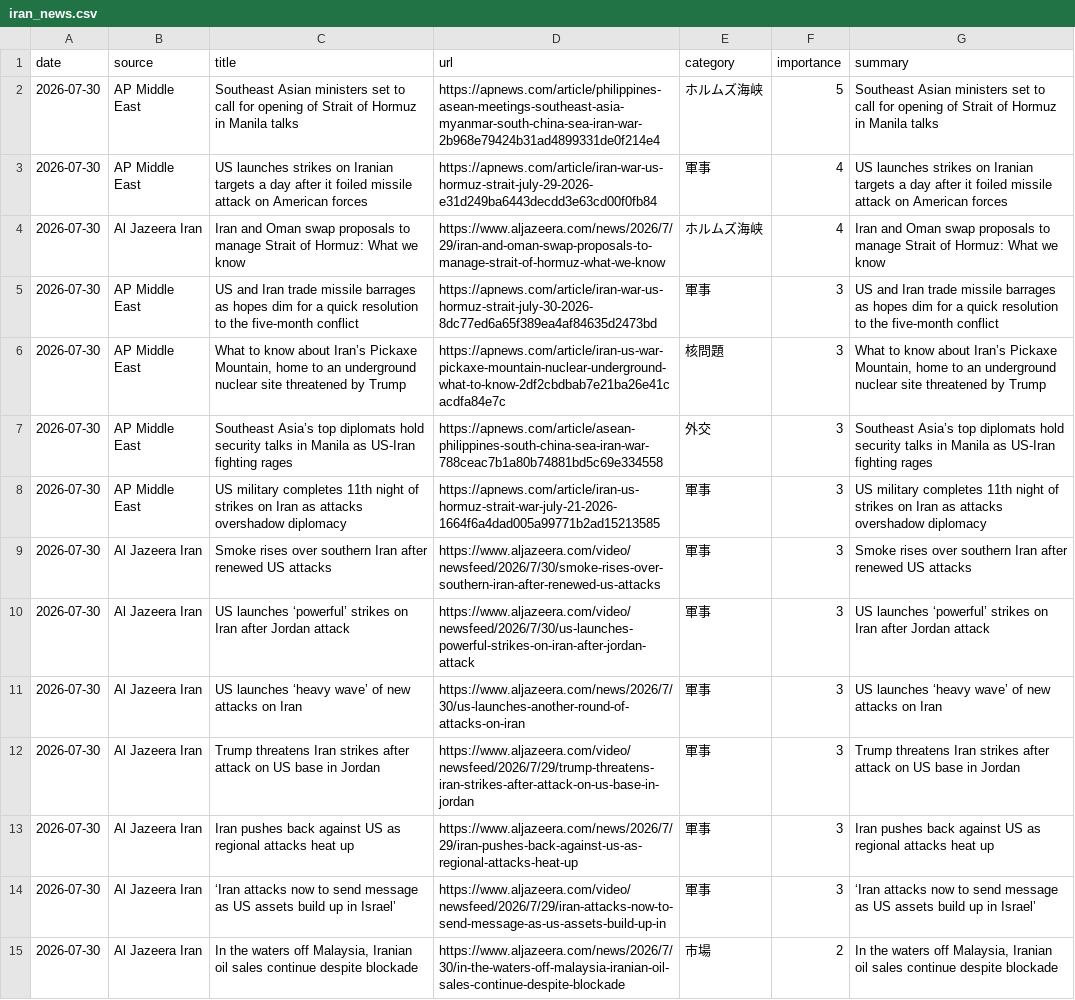
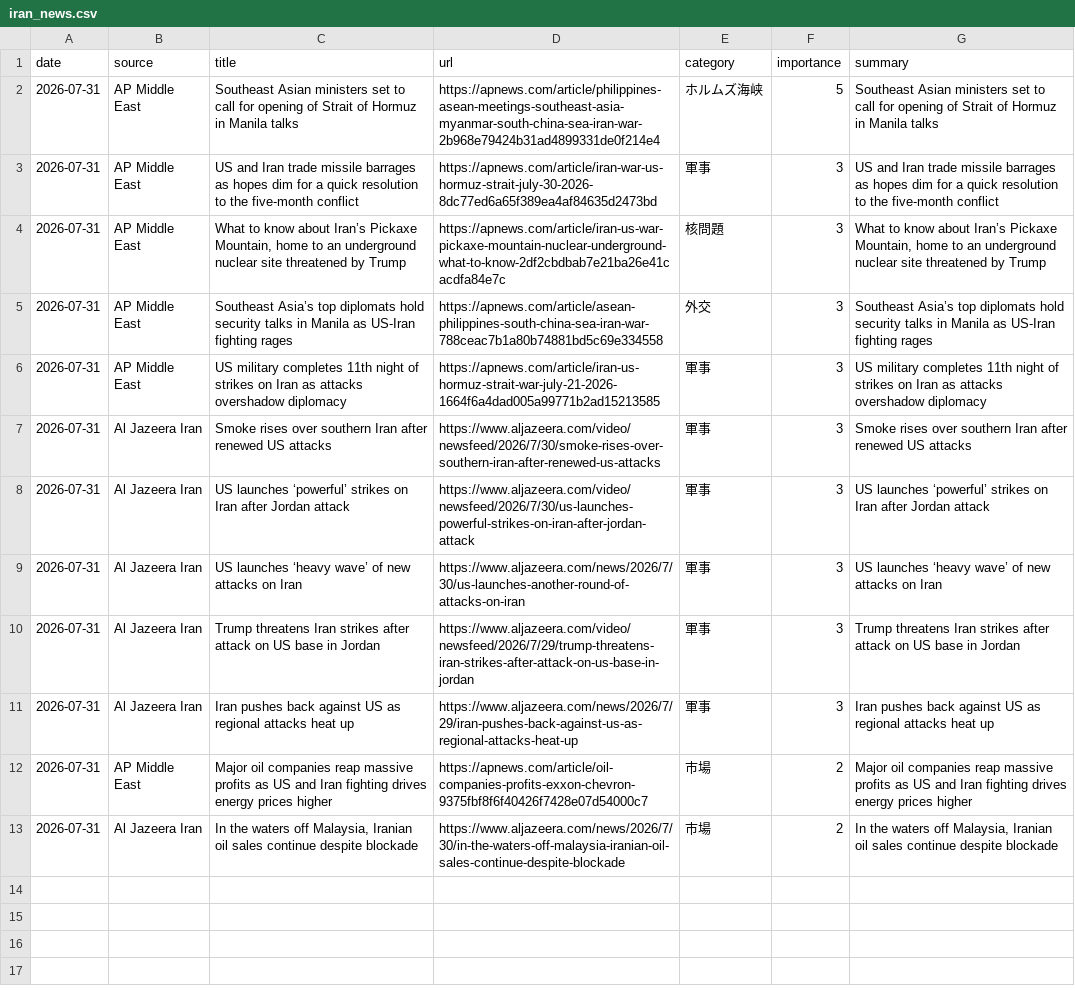
Before and after one commit to naka3-14/i-news, a CSV file: data/iran_news.csv, drawn as a sheet; removed rows and columns are numbered as before the commit, all else as after; the diff names each change by its address in the sheet, - before the commit and + after, or states it on an @@ line.

```diff
--- a/data/iran_news.csv
+++ b/data/iran_news.csv
-A2 (date): 2026-07-30
+A2 (date): 2026-07-31
-row 3: 2026-07-30 | AP Middle East | US launches strikes on Iranian targets a day after it foiled missile attack on American forces | https://apnews.com/article/iran-war-us-hormuz-strait-july-29-2026-e31d249ba6443decdd3e63cd00f0fb84 | 軍事 | 4 | US launches strikes on Iranian targets a day after it foiled missile attack on American forces
-row 4: 2026-07-30 | Al Jazeera Iran | Iran and Oman swap proposals to manage Strait of Hormuz: What we know | https://www.aljazeera.com/news/2026/7/29/iran-and-oman-swap-proposals-to-manage-strait-of-hormuz-what-we-know | ホルムズ海峡 | 4 | Iran and Oman swap proposals to manage Strait of Hormuz: What we know
-A3:A11 (date): 2026-07-30
+A3:A11 (date): 2026-07-31
-row 14: 2026-07-30 | Al Jazeera Iran | ‘Iran attacks now to send message as US assets build up in Israel’ | https://www.aljazeera.com/video/newsfeed/2026/7/29/iran-attacks-now-to-send-message-as-us-assets-build-up-in | 軍事 | 3 | ‘Iran attacks now to send message as US assets build up in Israel’
+row 12: 2026-07-31 | AP Middle East | Major oil companies reap massive profits as US and Iran fighting drives energy prices higher | https://apnews.com/article/oil-companies-profits-exxon-chevron-9375fbf8f6f40426f7428e07d54000c7 | 市場 | 2 | Major oil companies reap massive profits as US and Iran fighting drives energy prices higher
-A13 (date): 2026-07-30
+A13 (date): 2026-07-31
```
Also changed, not shown: 6 other files.
